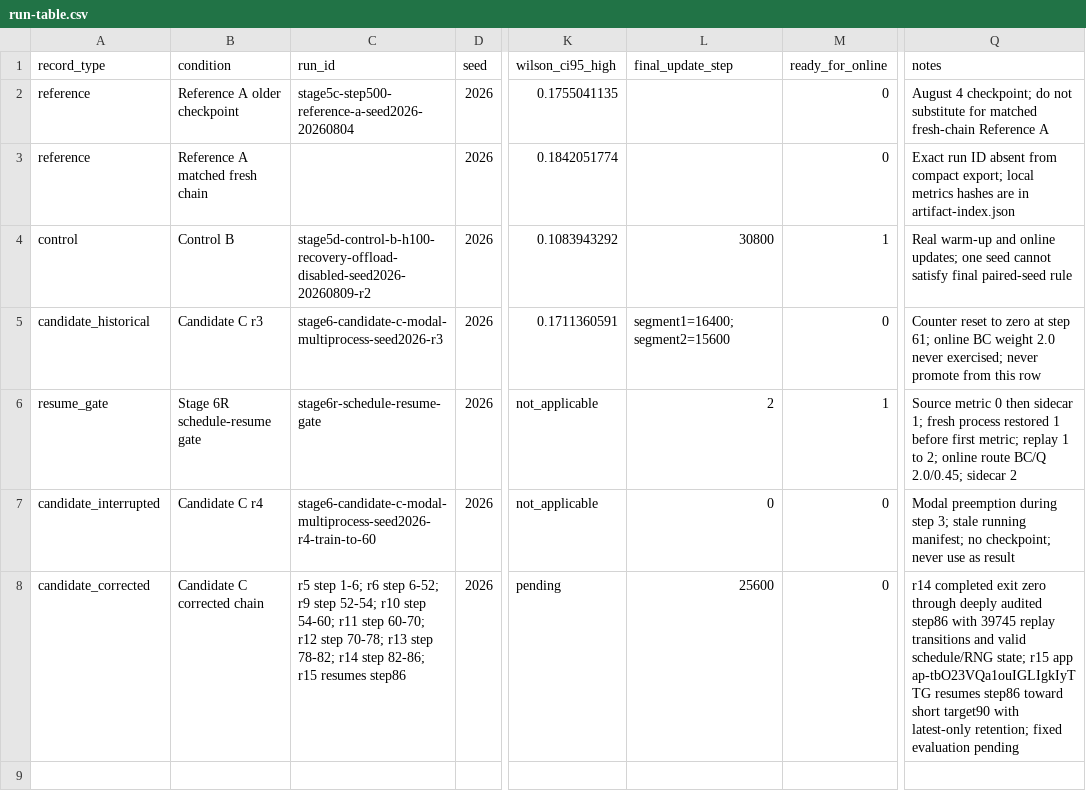
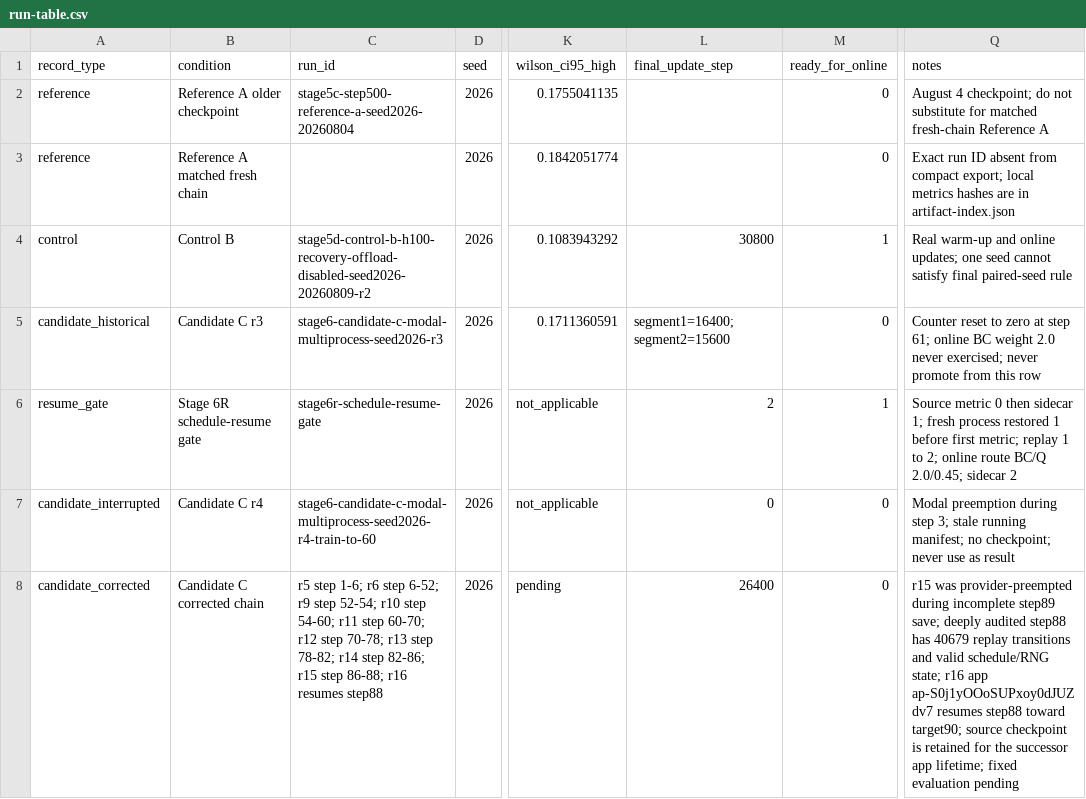
Before and after one commit to MDerazNasr/ENPIRE-implentation, a CSV file: results/d1-evidence-pack/run-table.csv, drawn as a sheet; only a part is shown, gaps mark what is left out; the diff names each change by its address in the sheet, - before the commit and + after, or states it on an @@ line.

```diff
--- a/results/d1-evidence-pack/run-table.csv
+++ b/results/d1-evidence-pack/run-table.csv
-C8 (run_id): …82-86; r15 resumes step86
+C8 (run_id): …82-86; r15 step 86-88; r16 resumes step88
-L8 (final_update_step): 25600
+L8 (final_update_step): 26400
-Q8 (notes): r14 completed exit zero through deeply audited step86 with 39745 replay transitions and valid schedule/RNG state; r15 app ap-tbO23VQa1ouIGLIgkIyTTG resumes step86 toward short target90 with latest-only retention; fixed evaluation…
+Q8 (notes): r15 was provider-preempted during incomplete step89 save; deeply audited step88 has 40679 replay transitions and valid schedule/RNG state; r16 app ap-S0j1yOOoSUPxoy0dJUZdv7 resumes step88 toward target90; source checkpoint is retained for the successor app lifetime; fixed evaluation…
```
Also changed, not shown: results/d1-evidence-pack/cost-resources.csv.
